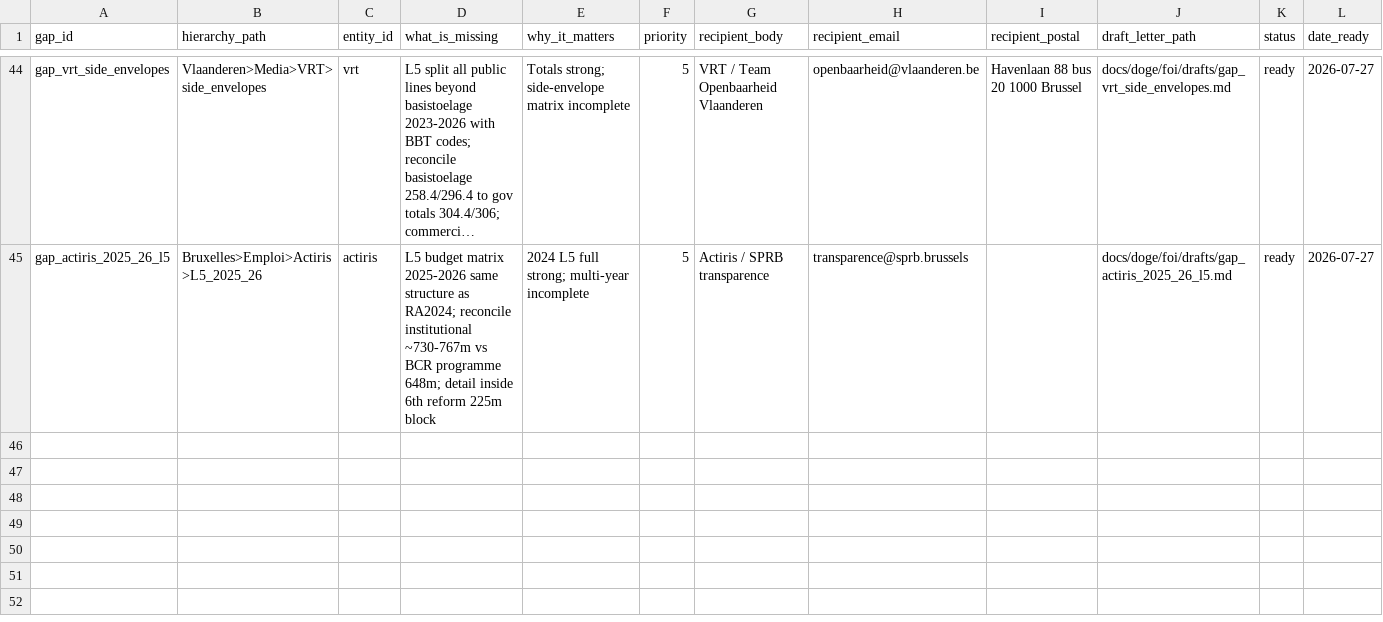
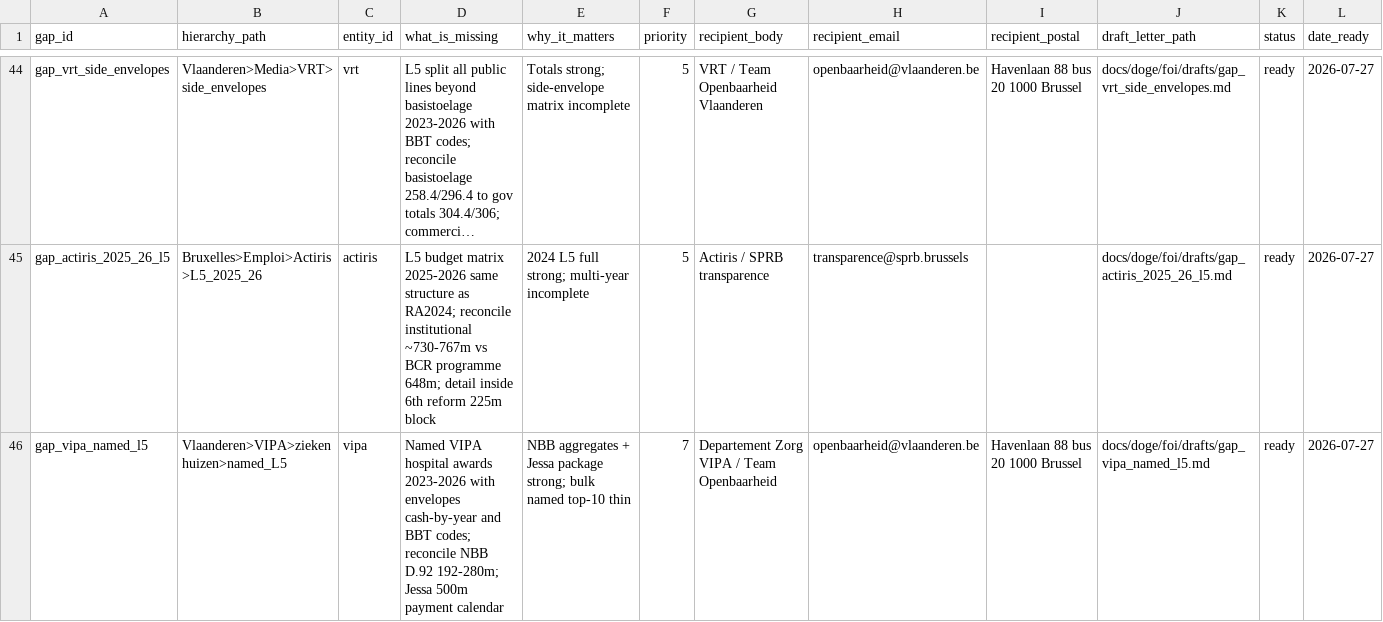
Before and after one commit to kareljanr/AIpolitics, a CSV file: docs/doge/data/foi_queue.csv, drawn as a sheet; only a part is shown, gaps mark what is left out; long unchanged cells end in …; rows hold the shown columns only; the diff names each change by its address in the sheet, - before the commit and + after, or states it on an @@ line.

```diff
--- a/docs/doge/data/foi_queue.csv
+++ b/docs/doge/data/foi_queue.csv
+row 46: gap_vipa_named_l5 | Vlaanderen>VIPA>ziekenhuizen>named_L5 | vipa | Named VIPA hospital awards 2023-2026 with envelopes cash-by-year and BBT codes; reconcile NBB D.92 192-280m; Jessa 500m payment calendar | NBB aggregates + Jessa package strong; bulk named top-10 thin | 7 | Departement Zorg VIPA / Team Openbaarheid | openbaarheid@vlaanderen.be | Havenlaan 88 bus 20 1000 Brussel | docs/doge/foi/drafts/gap_vipa_named_l5.md | ready | 2026-07-27
```
Also changed, not shown: docs/doge/data/budgets.csv, docs/doge/data/commitments.csv, 7 other files.
